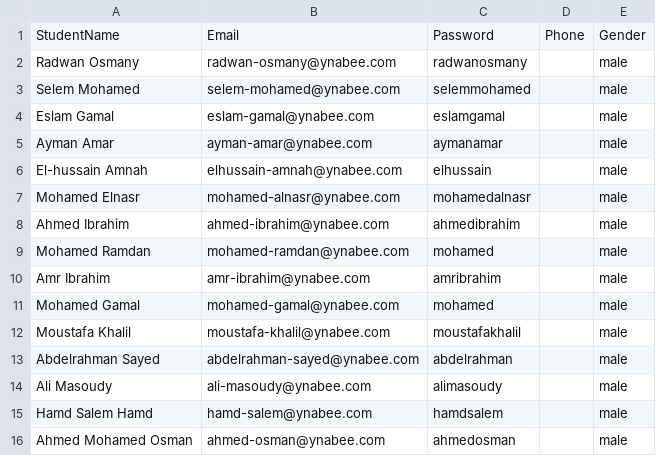
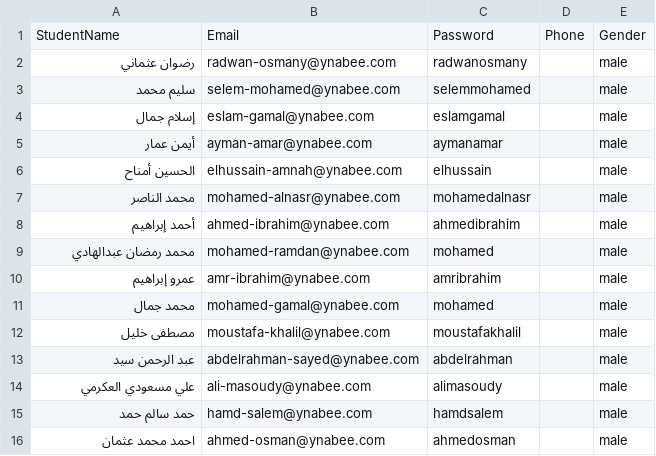
Before and after one commit to 2hmad/Yanabee-Tv-ERP-System, a CSV file: طلاب المستوي الثالث.csv, drawn as a sheet.

```diff
--- a/طلاب المستوي الثالث.csv
+++ b/طلاب المستوي الثالث.csv
@@ -1,16 +1,16 @@
 StudentName,Email,Password,Phone,Gender
-Radwan Osmany,radwan-osmany@ynabee.com,radwanosmany,,male
-Selem Mohamed,selem-mohamed@ynabee.com,selemmohamed,,male
-Eslam Gamal,eslam-gamal@ynabee.com,eslamgamal,,male
-Ayman Amar,ayman-amar@ynabee.com,aymanamar,,male
-El-hussain Amnah,elhussain-amnah@ynabee.com,elhussain,,male
-Mohamed Elnasr,mohamed-alnasr@ynabee.com,mohamedalnasr,,male
-Ahmed Ibrahim,ahmed-ibrahim@ynabee.com,ahmedibrahim,,male
-Mohamed Ramdan,mohamed-ramdan@ynabee.com,mohamed,,male
-Amr Ibrahim,amr-ibrahim@ynabee.com,amribrahim,,male
-Mohamed Gamal,mohamed-gamal@ynabee.com,mohamed,,male
-Moustafa Khalil,moustafa-khalil@ynabee.com,moustafakhalil,,male
-Abdelrahman Sayed,abdelrahman-sayed@ynabee.com,abdelrahman,,male
-Ali Masoudy,ali-masoudy@ynabee.com,alimasoudy,,male
-Hamd Salem Hamd,hamd-salem@ynabee.com,hamdsalem,,male
-Ahmed Mohamed Osman,ahmed-osman@ynabee.com,ahmedosman,,male
+رضوان عثماني,radwan-osmany@ynabee.com,radwanosmany,,male
+سليم محمد,selem-mohamed@ynabee.com,selemmohamed,,male
+إسلام جمال,eslam-gamal@ynabee.com,eslamgamal,,male
+أيمن عمار,ayman-amar@ynabee.com,aymanamar,,male
+الحسين أمناح,elhussain-amnah@ynabee.com,elhussain,,male
+محمد الناصر,mohamed-alnasr@ynabee.com,mohamedalnasr,,male
+أحمد إبراهيم,ahmed-ibrahim@ynabee.com,ahmedibrahim,,male
+محمد رمضان عبدالهادي,mohamed-ramdan@ynabee.com,mohamed,,male
+عمرو إبراهيم,amr-ibrahim@ynabee.com,amribrahim,,male
+محمد جمال,mohamed-gamal@ynabee.com,mohamed,,male
+مصطفى خليل,moustafa-khalil@ynabee.com,moustafakhalil,,male
+عبد الرحمن سيد,abdelrahman-sayed@ynabee.com,abdelrahman,,male
+علي مسعودي العكرمي,ali-masoudy@ynabee.com,alimasoudy,,male
+حمد سالم حمد,hamd-salem@ynabee.com,hamdsalem,,male
+احمد محمد عثمان,ahmed-osman@ynabee.com,ahmedosman,,male
```
Also changed, not shown: طلاب المستوي الاول.csv, طلاب المستوي الثاني.csv, 1 other file.
